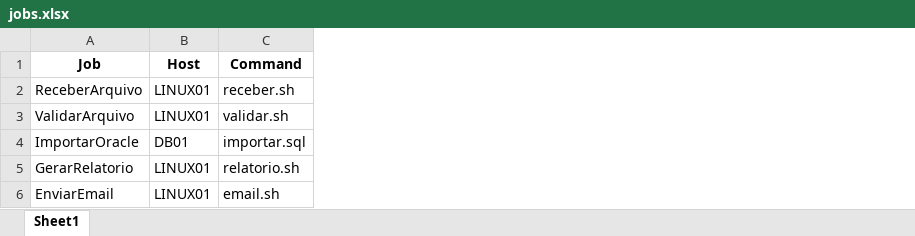
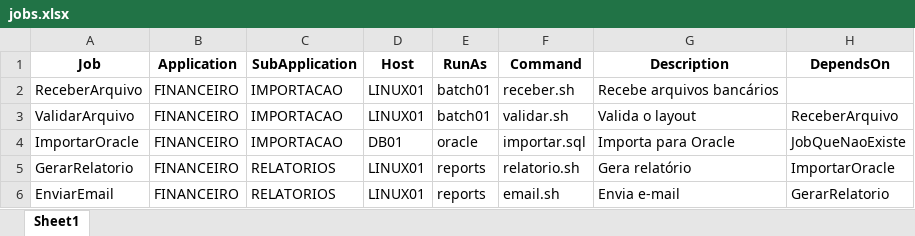
Before and after one commit to fabio8178/ControlM-Lab, an Excel workbook: input/jobs.xlsx, sheet Sheet1, drawn as a sheet; values as stored, in another font and other column widths than the file's, no borders; the diff names each change by its address in the sheet, - before the commit and + after, or states it on an @@ line.

Commit message:
feat: validate job dependencies

```diff
--- a/input/jobs.xlsx (sheet Sheet1)
+++ b/input/jobs.xlsx (sheet Sheet1)
+column B (Application), rows 2-6: all FINANCEIRO
+column C (SubApplication), rows 2-6: IMPORTACAO | IMPORTACAO | IMPORTACAO | RELATORIOS | RELATORIOS
+column E (RunAs), rows 2-6: batch01 | batch01 | oracle | reports | reports
+column G (Description), rows 2-6: Recebe arquivos bancários | Valida o layout | Importa para Oracle | Gera relatório | Envia e-mail
+column H (DependsOn), rows 3-6: ReceberArquivo | JobQueNaoExiste | ImportarOracle | GerarRelatorio
```
Also changed, not shown: 15 other files.
